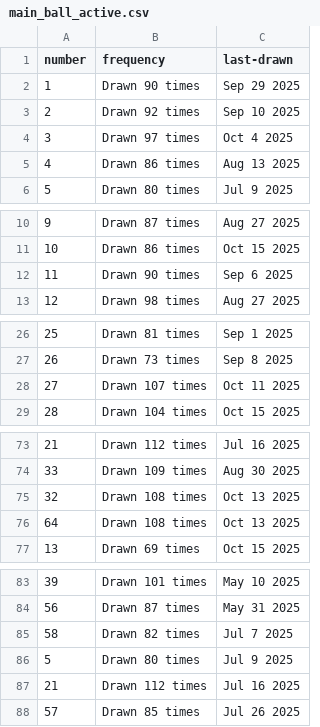
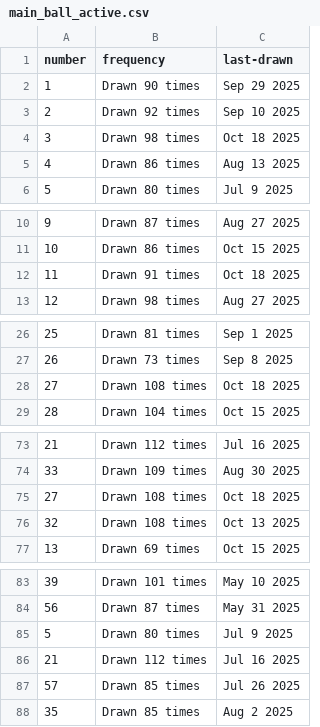
Before and after one commit to kv-hearst/powerball, a CSV file: data/main_ball_active.csv, drawn as a sheet; only a part is shown, gaps mark what is left out; the diff covers the shown part only.

```diff
--- a/data/main_ball_active.csv
+++ b/data/main_ball_active.csv
@@ -3,3 +3,3 @@ number,frequency,last-drawn
 2,Drawn 92 times,Sep 10 2025
-3,Drawn 97 times,Oct 4 2025
+3,Drawn 98 times,Oct 18 2025
 4,Drawn 86 times,Aug 13 2025
@@ -11,3 +11,3 @@ number,frequency,last-drawn
 10,Drawn 86 times,Oct 15 2025
-11,Drawn 90 times,Sep 6 2025
+11,Drawn 91 times,Oct 18 2025
 12,Drawn 98 times,Aug 27 2025
@@ -27,3 +27,3 @@ number,frequency,last-drawn
 26,Drawn 73 times,Sep 8 2025
-27,Drawn 107 times,Oct 11 2025
+27,Drawn 108 times,Oct 18 2025
 28,Drawn 104 times,Oct 15 2025
@@ -74,4 +74,4 @@ number,frequency,last-drawn
 33,Drawn 109 times,Aug 30 2025
+27,Drawn 108 times,Oct 18 2025
 32,Drawn 108 times,Oct 13 2025
-64,Drawn 108 times,Oct 13 2025
 13,Drawn 69 times,Oct 15 2025
@@ -84,3 +84,2 @@ number,frequency,last-drawn
 56,Drawn 87 times,May 31 2025
-58,Drawn 82 times,Jul 7 2025
 5,Drawn 80 times,Jul 9 2025
@@ -88 +87,2 @@ number,frequency,last-drawn
 57,Drawn 85 times,Jul 26 2025
+35,Drawn 85 times,Aug 2 2025
```
Also changed, not shown: 4 edited cells elsewhere in this file, data/main_ball.csv, data/main_ball_cleaned.csv, 4 other files.
